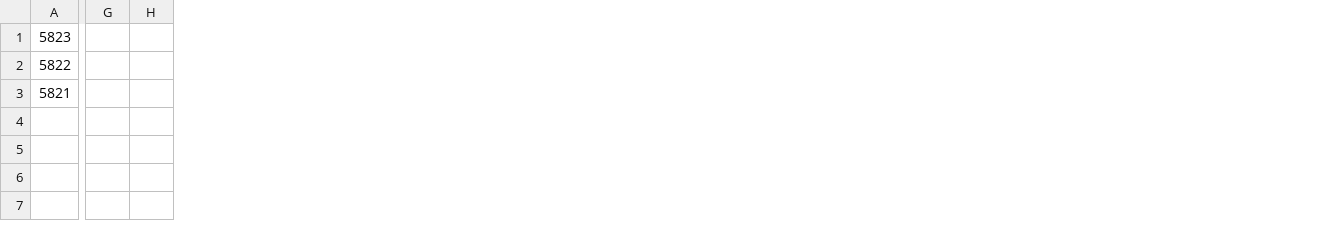
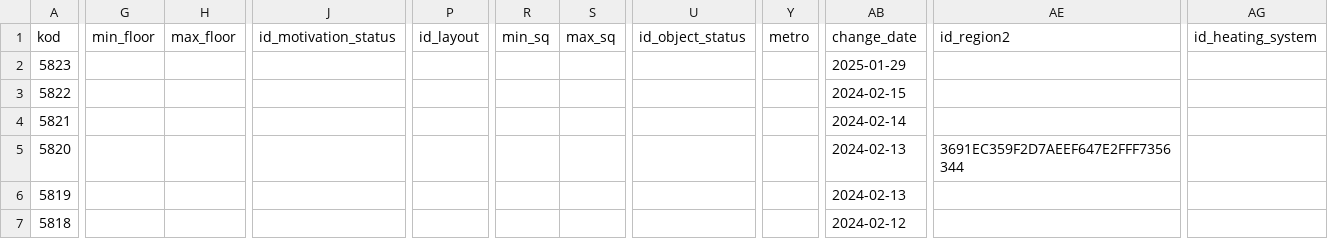
Before and after one commit to Redmond7653/budova, a CSV file: web/test_budova_applications.csv, drawn as a sheet; only a part is shown, gaps mark what is left out; removed rows and columns are numbered as before the commit, all else as after; rows hold the shown columns only; the diff covers the shown part only; the diff names each change by its address in the sheet, - before the commit and + after, or states it on an @@ line.

Commit message:
Commit after succesfull full migration of applications Budova and before creating new Entity Events

```diff
--- a/web/test_budova_applications.csv
+++ b/web/test_budova_applications.csv
-column G, empty
-column H, empty
+column G, empty
+column H, empty
+column J, empty
+column P, empty
+column R, empty
+column S, empty
+column U, empty
+column Y, empty
+column AB, rows 2-4: 2025-01-29 | 2024-02-15 | 2024-02-14
+column AE, empty
+column AG, empty
+row 1: kod | min_floor | max_floor | id_motivation_status | id_layout | min_sq | max_sq | id_object_status | metro | change_date | id_region2 | id_heating_system
+row 5: 5820 |  |  |  |  |  |  |  |  | 2024-02-13 | 3691EC359F2D7AEEF647E2FFF7356344
+row 6: 5819 |  |  |  |  |  |  |  |  | 2024-02-13
+row 7: 5818 |  |  |  |  |  |  |  |  | 2024-02-12
```
Also changed, not shown: 7 removed columns elsewhere in this file, 8 other files.
